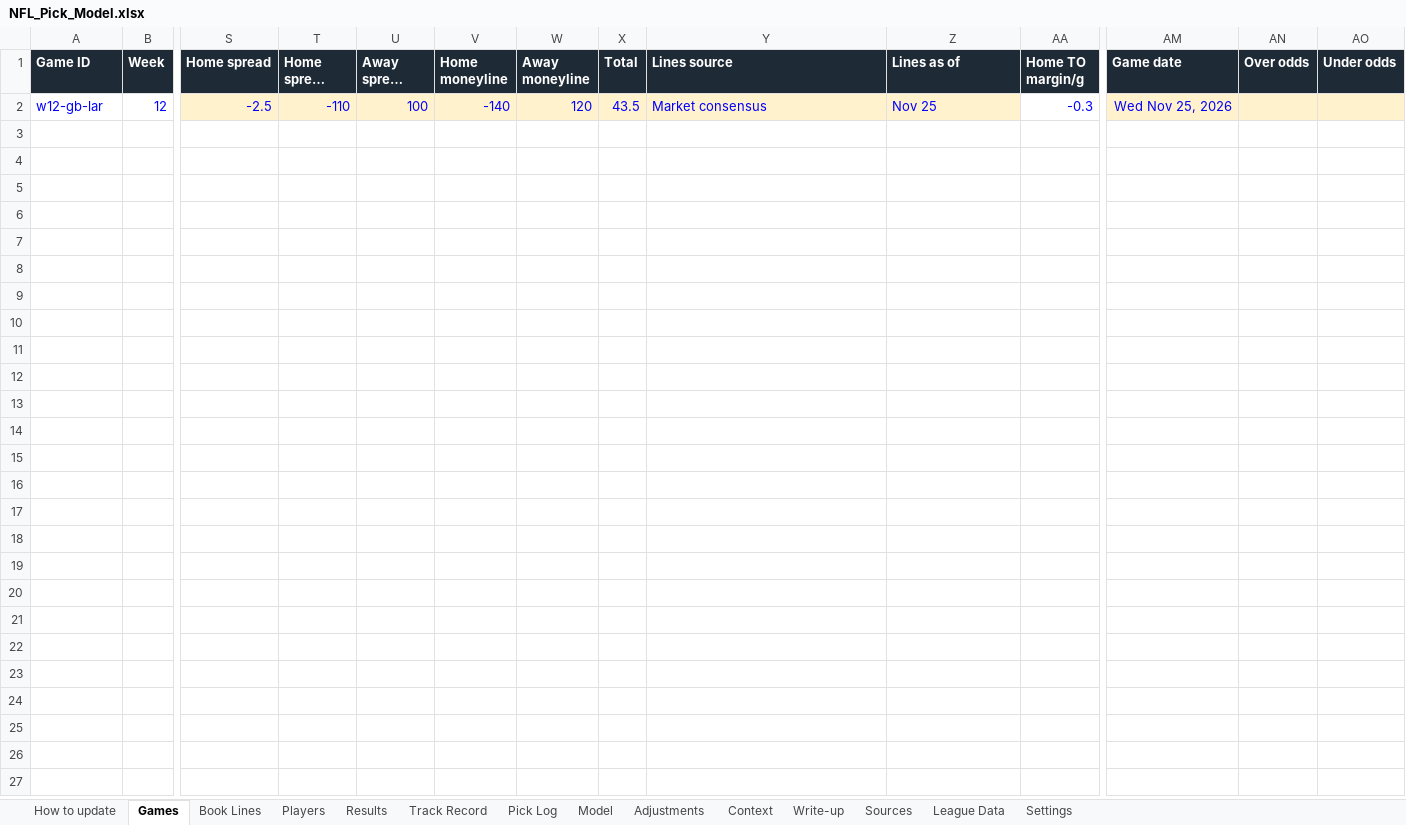
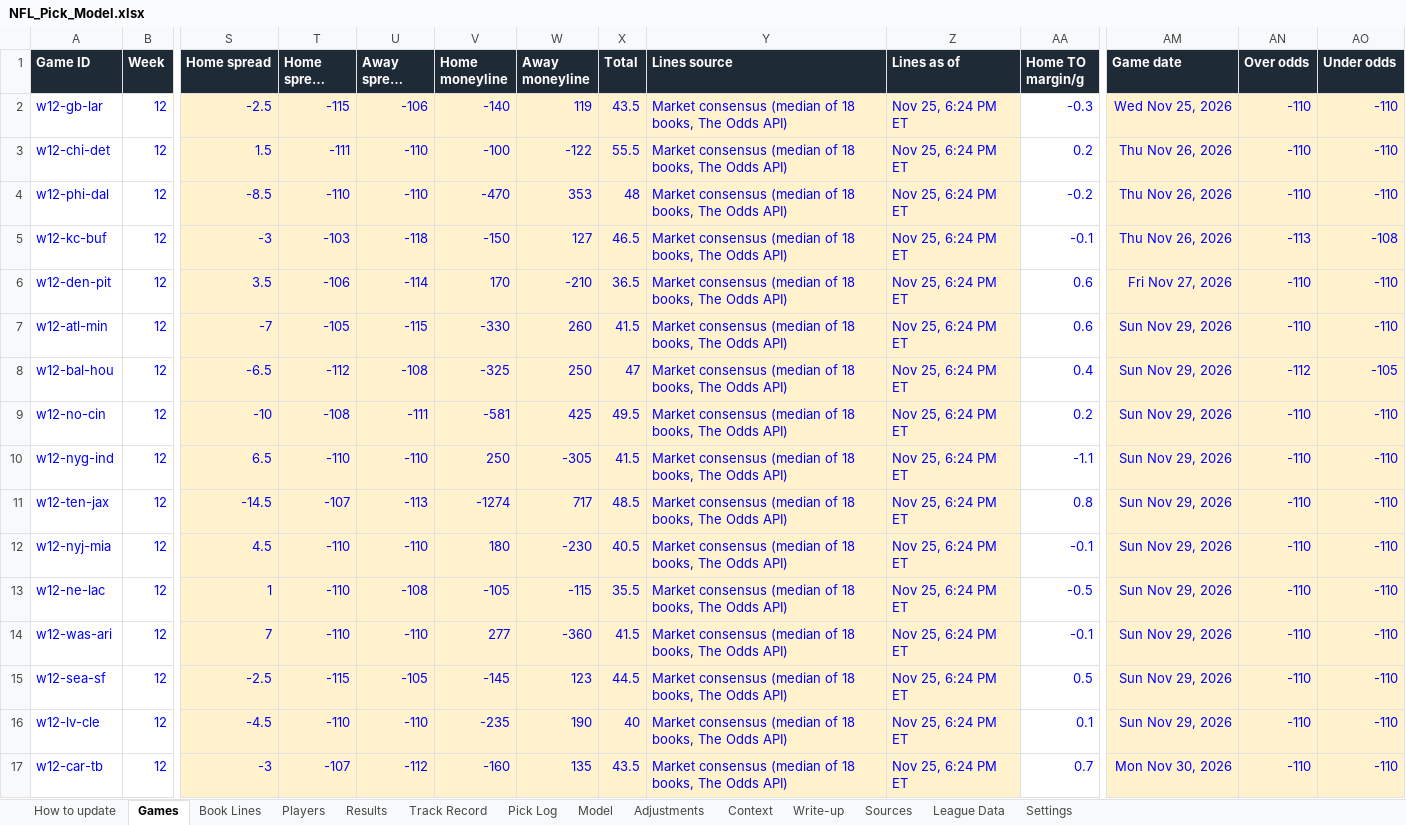
Before and after one commit to eloeser-1147/EV-Betting-Model, an Excel workbook: NFL_Pick_Model.xlsx, sheet Games, drawn as a sheet; only a part is shown, gaps mark what is left out; long unchanged cells end in …; values as stored, in another font and other column widths than the file's, no borders; rows hold the shown columns only; the diff names each change by its address in the sheet, - before the commit and + after, or states it on an @@ line.

```diff
--- a/NFL_Pick_Model.xlsx (sheet Games)
+++ b/NFL_Pick_Model.xlsx (sheet Games)
-T2 (Home spread odds): -110
+T2 (Home spread odds): -115
-U2 (Away spread odds): 100
+U2 (Away spread odds): -106
-W2 (Away moneyline): 120
+W2 (Away moneyline): 119
-Y2 (Lines source): Market consensus
+Y2 (Lines source): Market consensus (median of 18 books, The Odds API)
-Z2 (Lines as of): Nov 25
+Z2 (Lines as of): Nov 25, 6:24 PM ET
-AN2 (Over odds): (empty)
+AN2 (Over odds): -110
-AO2 (Under odds): (empty)
+AO2 (Under odds): -110
+row 3: w12-chi-det | 12 | 1.5 | -111 | -110 | -100 | -122 | 55.5 | Market consensus (median of 18 books, The Odds API) | Nov 25, 6:24 PM ET | 0.2 | Thu Nov 26, 2026 | -110 | -110
+row 4: w12-phi-dal | 12 | -8.5 | -110 | -110 | -470 | 353 | 48 | Market consensus (median of 18 books, The Odds API) | Nov 25, 6:24 PM ET | -0.2 | Thu Nov 26, 2026 | -110 | -110
+row 5: w12-kc-buf | 12 | -3 | -103 | -118 | -150 | 127 | 46.5 | Market consensus (median of 18 books, The Odds API) | Nov 25, 6:24 PM ET | -0.1 | Thu Nov 26, 2026 | -113 | -108
+row 6: w12-den-pit | 12 | 3.5 | -106 | -114 | 170 | -210 | 36.5 | Market consensus (median of 18 books, The Odds API) | Nov 25, 6:24 PM ET | 0.6 | Fri Nov 27, 2026 | -110 | -110
+row 7: w12-atl-min | 12 | -7 | -105 | -115 | -330 | 260 | 41.5 | Market consensus (median of 18 books, The Odds API) | Nov 25, 6:24 PM ET | 0.6 | Sun Nov 29, 2026 | -110 | -110
+row 8: w12-bal-hou | 12 | -6.5 | -112 | -108 | -325 | 250 | 47 | Market consensus (median of 18 books, The Odds API) | Nov 25, 6:24 PM ET | 0.4 | Sun Nov 29, 2026 | -112 | -105
+row 9: w12-no-cin | 12 | -10 | -108 | -111 | -581 | 425 | 49.5 | Market consensus (median of 18 books, The Odds API) | Nov 25, 6:24 PM ET | 0.2 | Sun Nov 29, 2026 | -110 | -110
+row 10: w12-nyg-ind | 12 | 6.5 | -110 | -110 | 250 | -305 | 41.5 | Market consensus (median of 18 books, The Odds API) | Nov 25, 6:24 PM ET | -1.1 | Sun Nov 29, 2026 | -110 | -110
+row 11: w12-ten-jax | 12 | -14.5 | -107 | -113 | -1274 | 717 | 48.5 | Market consensus (median of 18 books, The Odds API) | Nov 25, 6:24 PM ET | 0.8 | Sun Nov 29, 2026 | -110 | -110
+row 12: w12-nyj-mia | 12 | 4.5 | -110 | -110 | 180 | -230 | 40.5 | Market consensus (median of 18 books, The Odds API) | Nov 25, 6:24 PM ET | -0.1 | Sun Nov 29, 2026 | -110 | -110
+row 13: w12-ne-lac | 12 | 1 | -110 | -108 | -105 | -115 | 35.5 | Market consensus (median of 18 books, The Odds API) | Nov 25, 6:24 PM ET | -0.5 | Sun Nov 29, 2026 | -110 | -110
+row 14: w12-was-ari | 12 | 7 | -110 | -110 | 277 | -360 | 41.5 | Market consensus (median of 18 books, The Odds API) | Nov 25, 6:24 PM ET | -0.1 | Sun Nov 29, 2026 | -110 | -110
+row 15: w12-sea-sf | 12 | -2.5 | -115 | -105 | -145 | 123 | 44.5 | Market consensus (median of 18 books, The Odds API) | Nov 25, 6:24 PM ET | 0.5 | Sun Nov 29, 2026 | -110 | -110
+row 16: w12-lv-cle | 12 | -4.5 | -110 | -110 | -235 | 190 | 40 | Market consensus (median of 18 books, The Odds API) | Nov 25, 6:24 PM ET | 0.1 | Sun Nov 29, 2026 | -110 | -110
+row 17: w12-car-tb | 12 | -3 | -107 | -112 | -160 | 135 | 43.5 | Market consensus (median of 18 books, The Odds API) | Nov 25, 6:24 PM ET | 0.7 | Mon Nov 30, 2026 | -110 | -110
```
Also changed, not shown: sheet Context, sheet Book Lines, sheet League Data, sheet Pick Log, sheet Players, sheet Sources, 5 more sheets, 1 other file.
